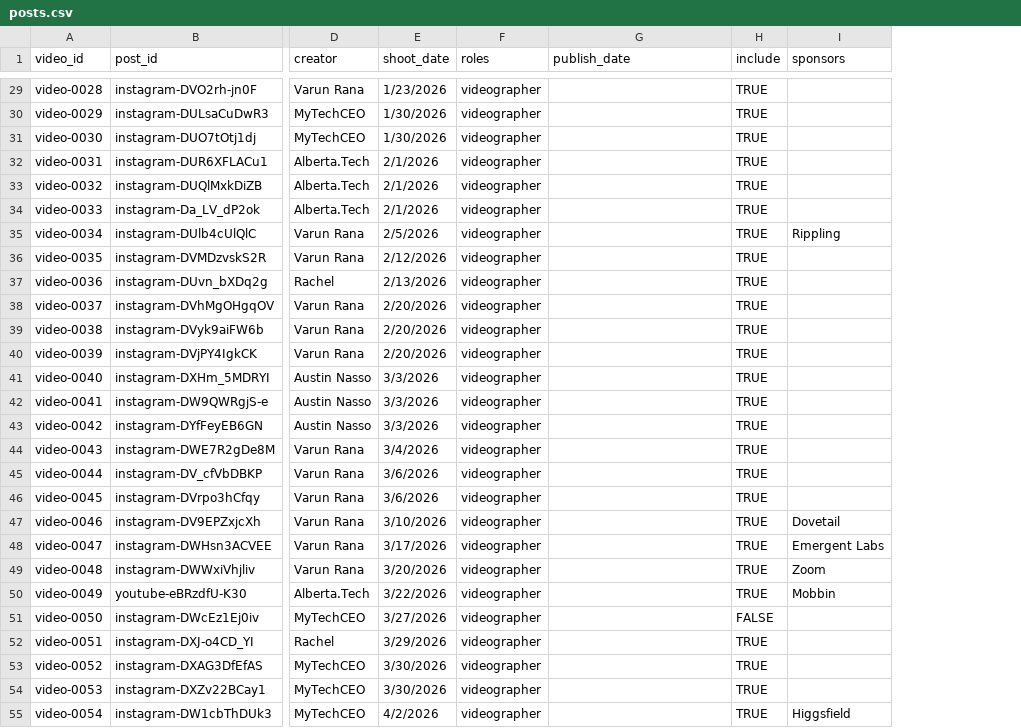
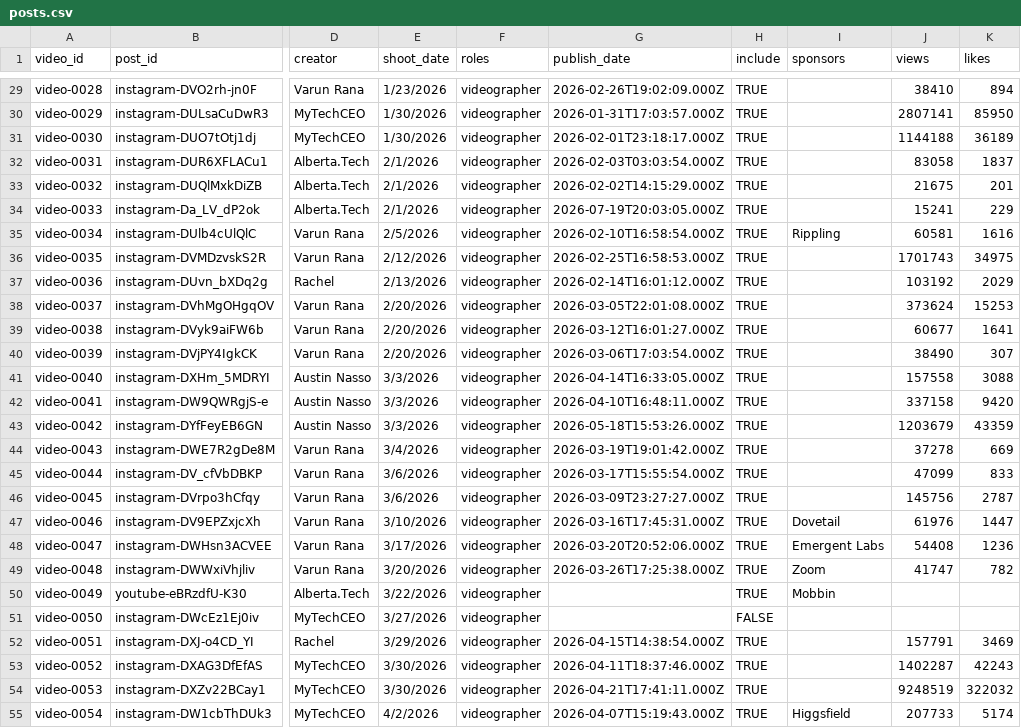
Before and after one commit to quence-dev/social-portfolio, a CSV file: data/posts.csv, drawn as a sheet; only a part is shown, gaps mark what is left out; the diff covers the shown part only; the diff names each change by its address in the sheet, - before the commit and + after, or states it on an @@ line.

```diff
--- a/data/posts.csv
+++ b/data/posts.csv
+column J (views), rows 29-55: 38410 | 2807141 | 1144188 | 83058 | 21675 | 15241 | 60581 | 1701743 | 103192 | 373624 | 60677 | 38490 | 157558 | 337158 | 1203679 | 37278 | 47099 | 145756 | 61976 | 54408 | 41747 |  |  | 157791 | 1402287 | 9248519 | 207733
+column K (likes), rows 29-55: 894 | 85950 | 36189 | 1837 | 201 | 229 | 1616 | 34975 | 2029 | 15253 | 1641 | 307 | 3088 | 9420 | 43359 | 669 | 833 | 2787 | 1447 | 1236 | 782 |  |  | 3469 | 42243 | 322032 | 5174
-G29 (publish_date): (empty)
+G29 (publish_date): 2026-02-26T19:02:09.000Z
-G30 (publish_date): (empty)
+G30 (publish_date): 2026-01-31T17:03:57.000Z
-G31 (publish_date): (empty)
+G31 (publish_date): 2026-02-01T23:18:17.000Z
-G32 (publish_date): (empty)
+G32 (publish_date): 2026-02-03T03:03:54.000Z
-G33 (publish_date): (empty)
+G33 (publish_date): 2026-02-02T14:15:29.000Z
-G34 (publish_date): (empty)
+G34 (publish_date): 2026-07-19T20:03:05.000Z
-G35 (publish_date): (empty)
+G35 (publish_date): 2026-02-10T16:58:54.000Z
-G36 (publish_date): (empty)
+G36 (publish_date): 2026-02-25T16:58:53.000Z
-G37 (publish_date): (empty)
+G37 (publish_date): 2026-02-14T16:01:12.000Z
-G38 (publish_date): (empty)
+G38 (publish_date): 2026-03-05T22:01:08.000Z
-G39 (publish_date): (empty)
+G39 (publish_date): 2026-03-12T16:01:27.000Z
-G40 (publish_date): (empty)
+G40 (publish_date): 2026-03-06T17:03:54.000Z
-G41 (publish_date): (empty)
+G41 (publish_date): 2026-04-14T16:33:05.000Z
-G42 (publish_date): (empty)
+G42 (publish_date): 2026-04-10T16:48:11.000Z
-G43 (publish_date): (empty)
+G43 (publish_date): 2026-05-18T15:53:26.000Z
-G44 (publish_date): (empty)
+G44 (publish_date): 2026-03-19T19:01:42.000Z
-G45 (publish_date): (empty)
+G45 (publish_date): 2026-03-17T15:55:54.000Z
-G46 (publish_date): (empty)
+G46 (publish_date): 2026-03-09T23:27:27.000Z
-G47 (publish_date): (empty)
+G47 (publish_date): 2026-03-16T17:45:31.000Z
-G48 (publish_date): (empty)
+G48 (publish_date): 2026-03-20T20:52:06.000Z
-G49 (publish_date): (empty)
+G49 (publish_date): 2026-03-26T17:25:38.000Z
-G52 (publish_date): (empty)
+G52 (publish_date): 2026-04-15T14:38:54.000Z
-G53 (publish_date): (empty)
+G53 (publish_date): 2026-04-11T18:37:46.000Z
-G54 (publish_date): (empty)
+G54 (publish_date): 2026-04-21T17:41:11.000Z
-G55 (publish_date): (empty)
+G55 (publish_date): 2026-04-07T15:19:43.000Z
```
Also changed, not shown: 138 edited cells elsewhere in this file, 5 other files.
